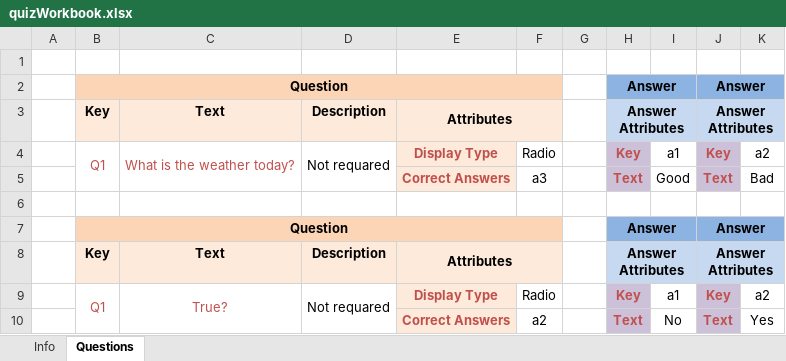
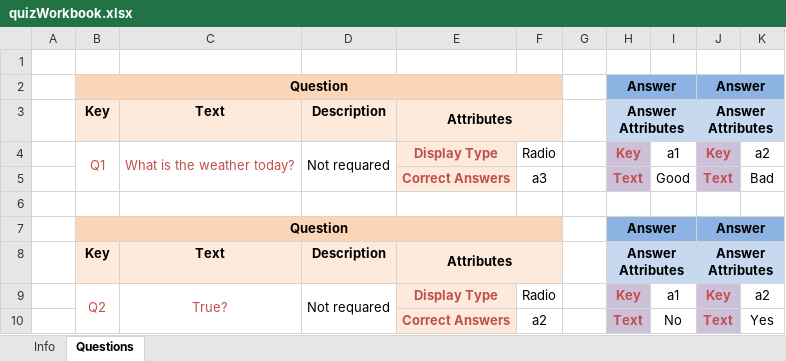
Before and after one commit to h1totsu/quizzzprocess, an Excel workbook: quizWorkbook.xlsx, sheet Questions, drawn as a sheet; values as stored, in another font and other column widths than the file's, no borders; charts and pictures not drawn; the diff names each change by its address in the sheet, - before the commit and + after, or states it on an @@ line.

```diff
--- a/quizWorkbook.xlsx (sheet Questions)
+++ b/quizWorkbook.xlsx (sheet Questions)
-B9: Q1
+B9: Q2
```
Also changed, not shown: charts or pictures, 4 other files.
